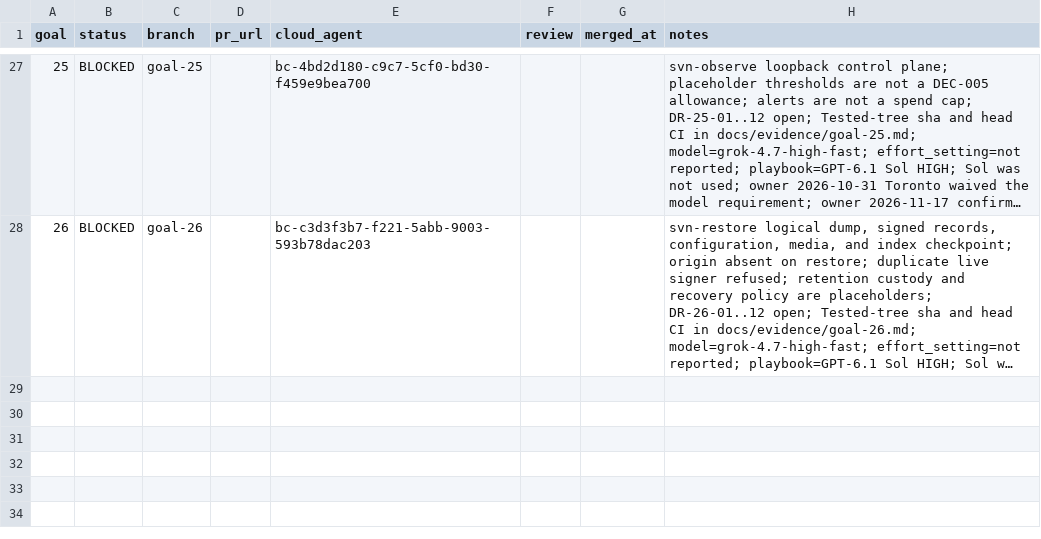
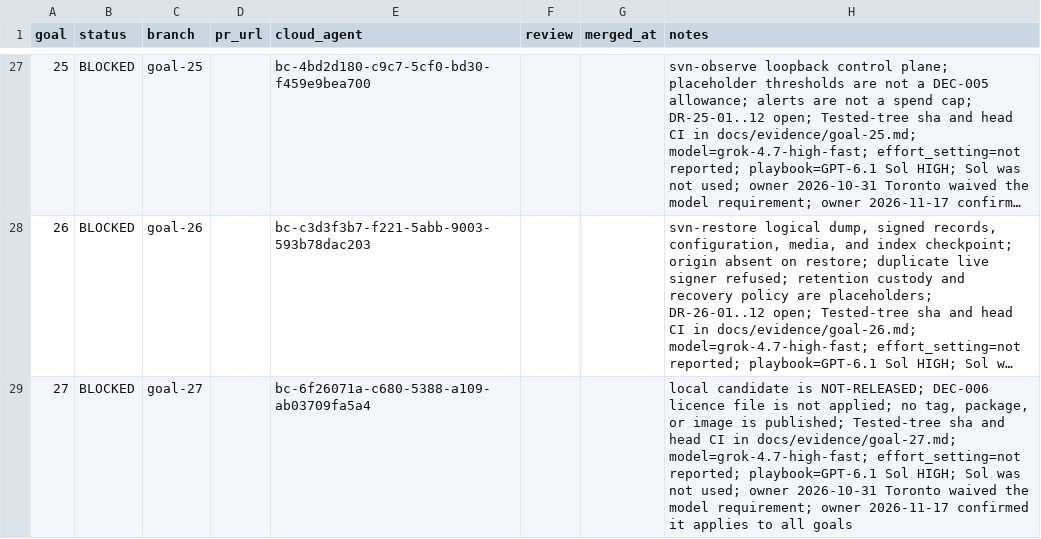
Before and after one commit to Maxencejules/shortvideo-network, a TSV file: docs/progress.tsv, drawn as a sheet; only a part is shown, gaps mark what is left out; long unchanged cells end in …; the diff names each change by its address in the sheet, - before the commit and + after, or states it on an @@ line.

Commit message:
Add a local NOT-RELEASED packaging candidate.
Goal 27 reference profiles, install, checksums, and a read-only
release-candidate workflow. The licence file stays unapplied.

```diff
--- a/docs/progress.tsv
+++ b/docs/progress.tsv
+row 29: 27 | BLOCKED | goal-27 |  | bc-6f26071a-c680-5388-a109-ab03709fa5a4 |  |  | local candidate is NOT-RELEASED; DEC-006 licence file is not applied; no tag, package, or image is published; Tested-tree sha and head CI in docs/evidence/goal-27.md; model=grok-4.7-high-fast; effort_setting=not reported; playbook=GPT-6.1 Sol HIGH; Sol was not used; owner 2026-10-31 Toronto waived the model requirement; owner 2026-11-17 confirmed it applies to all goals
```
Also changed, not shown: 28 other files.
